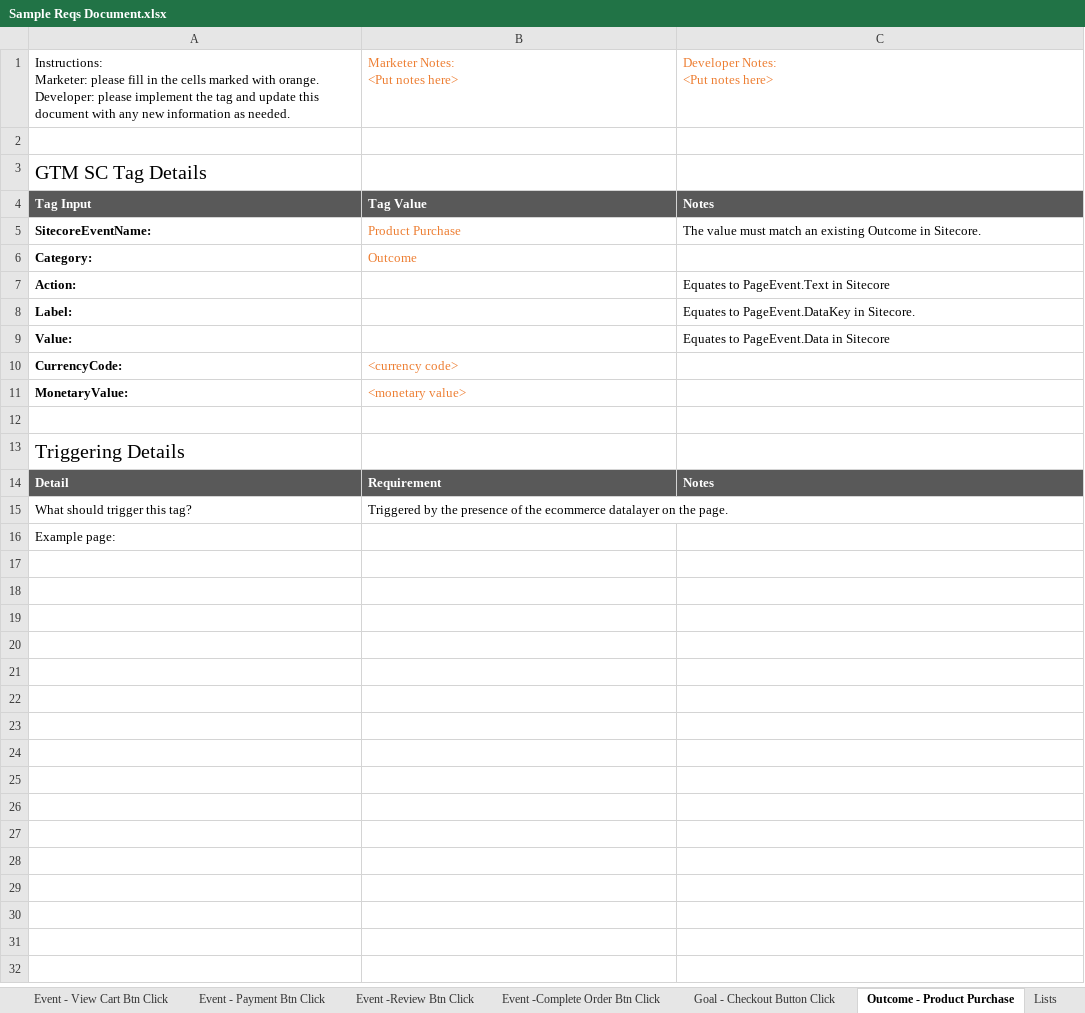
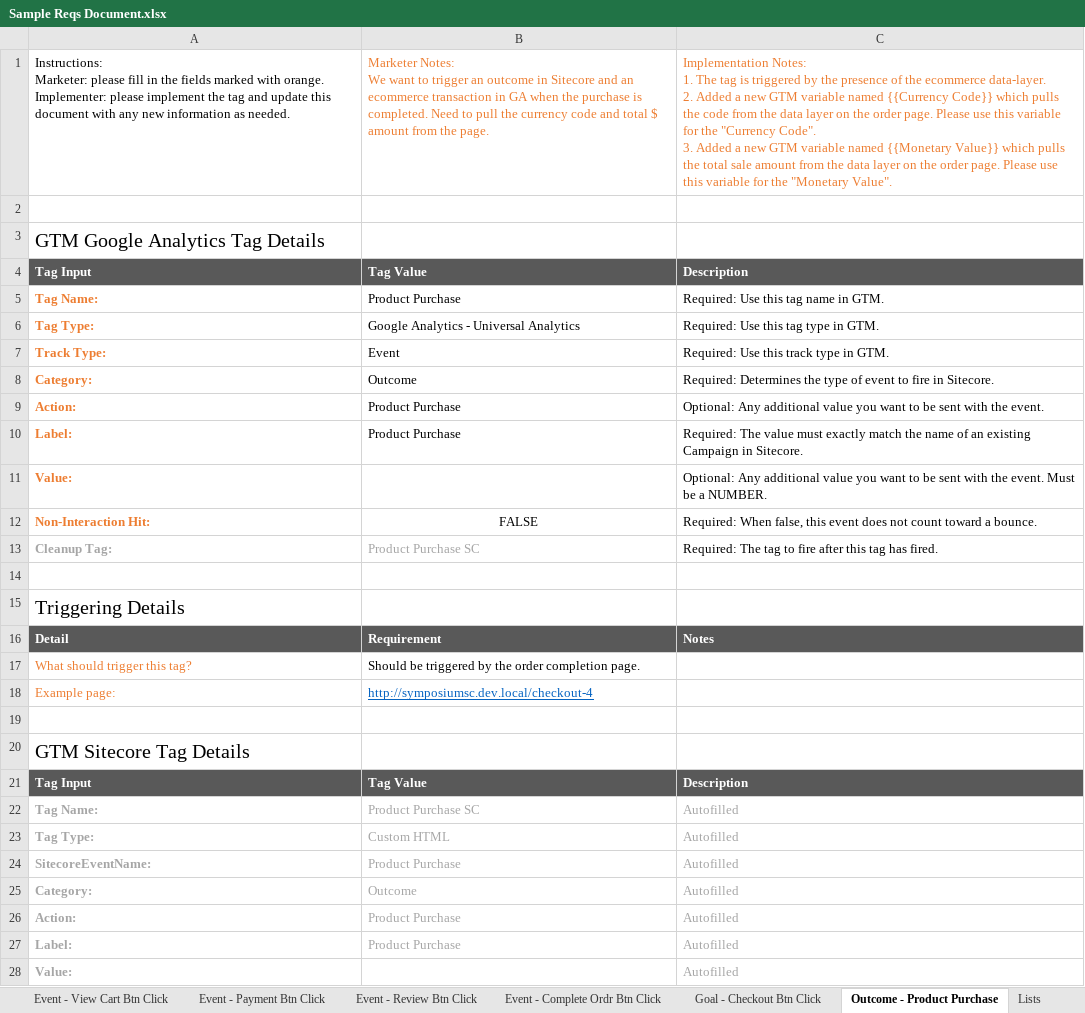
Before and after one commit to davidruckman/SitecoreGtmIntegration, an Excel workbook: Resources/Sample Reqs Document.xlsx, sheet Outcome - Product Purchase, drawn as a sheet; only a part is shown; values as stored, in another font and other column widths than the file's, no borders; removed rows and columns are numbered as before the commit, all else as after; ↵ is a line break in a cell; the diff covers the shown part only; the diff names each change by its address in the sheet, - before the commit and + after, or states it on an @@ line.

```diff
--- a/Resources/Sample Reqs Document.xlsx (sheet Outcome - Product Purchase)
+++ b/Resources/Sample Reqs Document.xlsx (sheet Outcome - Product Purchase)
-sheet tab: Event -Review Btn Click
-sheet tab: Event -Complete Order Btn Click
-sheet tab: Goal - Checkout Button Click
+sheet tab: Event - Review Btn Click
+sheet tab: Event - Complete Ordr Btn Click
+sheet tab: Goal - Checkout Btn Click
-row 1: Instructions: ↵ Marketer: please fill in the cells marked with orange. ↵ Developer: please implement the tag and update this document with any new information as needed. | Marketer Notes: ↵ <Put notes here> | Developer Notes: ↵ <Put notes here>
+row 1: Instructions: ↵ Marketer: please fill in the fields marked with orange. ↵ Implementer: please implement the tag and update this document with any new information as needed. | Marketer Notes: ↵ We want to trigger an outcome in Sitecore and an ecommerce transaction in GA when the purchase is completed. Need to pull the currency code and total $ amount from the page. | Implementation Notes: ↵ 1. The tag is triggered by the presence of the ecommerce data-layer. ↵ 2. Added a new GTM variable named {{Currency Code}} which pulls the code from the data layer on the order page. Please use this variable for the "Currency Code". ↵ 3. Added a new GTM variable named {{Monetary Value}} which pulls the total sale amount from the data layer on the order page. Please use this variable for the "Monetary Value".
-A3: GTM SC Tag Details
+A3: GTM Google Analytics Tag Details
-C4: Notes
+C4: Description
-row 5: SitecoreEventName: | Product Purchase | The value must match an existing Outcome in Sitecore.
+row 5: Tag Name: | Product Purchase | Required: Use this tag name in GTM.
+row 6: Tag Type: | Google Analytics - Universal Analytics | Required: Use this tag type in GTM.
+row 7: Track Type: | Event | Required: Use this track type in GTM.
-A8:A11 text colour: black
+A8:A11 text colour: #ED7D31
-B8 text colour: #ED7D31
+B8 text colour: black
-C8: (empty)
+C8: Required: Determines the type of event to fire in Sitecore.
-B9:B10: (empty)
+B9:B10: Product Purchase
-C9: Equates to PageEvent.Text in Sitecore
+C9: Optional: Any additional value you want to be sent with the event.
-C10: Equates to PageEvent.DataKey in Sitecore.
+C10: Required: The value must exactly match the name of an existing Campaign in Sitecore.
-C11: Equates to PageEvent.Data in Sitecore
+C11: Optional: Any additional value you want to be sent with the event. Must be a NUMBER.
-row 10: CurrencyCode: | <currency code>
-row 11: MonetaryValue: | <monetary value>
+row 12: Non-Interaction Hit: | FALSE | Required: When false, this event does not count toward a bounce.
+row 13: Cleanup Tag: | Product Purchase SC | Required: The tag to fire after this tag has fired.
-A17:A18 text colour: black
+A17:A18 text colour: #ED7D31
-B17: Triggered by the presence of the ecommerce datalayer on the page.
+B17: Should be triggered by the order completion page.
-B18: (empty)
+B18: http://symposiumsc.dev.local/checkout-4
+row 19: (empty)
+row 20: GTM Sitecore Tag Details
+row 21: Tag Input | Tag Value | Description
+row 22: Tag Name: | Product Purchase SC | Autofilled
+row 23: Tag Type: | Custom HTML | Autofilled
+row 24: SitecoreEventName: | Product Purchase | Autofilled
+row 25: Category: | Outcome | Autofilled
+row 26: Action: | Product Purchase | Autofilled
+row 27: Label: | Product Purchase | Autofilled
+row 28: Value: |  | Autofilled
```
Also changed, not shown: 9 added rows elsewhere in this sheet, sheet Event - Payment Btn Click, sheet Camp - 2019 Fall Attire FB, sheet Event - Add to Cart Btn Click, sheet Camp - 2019 Fall Attire AdWords, sheet Camp - 2019 Fall Attire TV, sheet Event - View Cart Btn Click, 2 more sheets, other sheet tabs, 1 other file.
